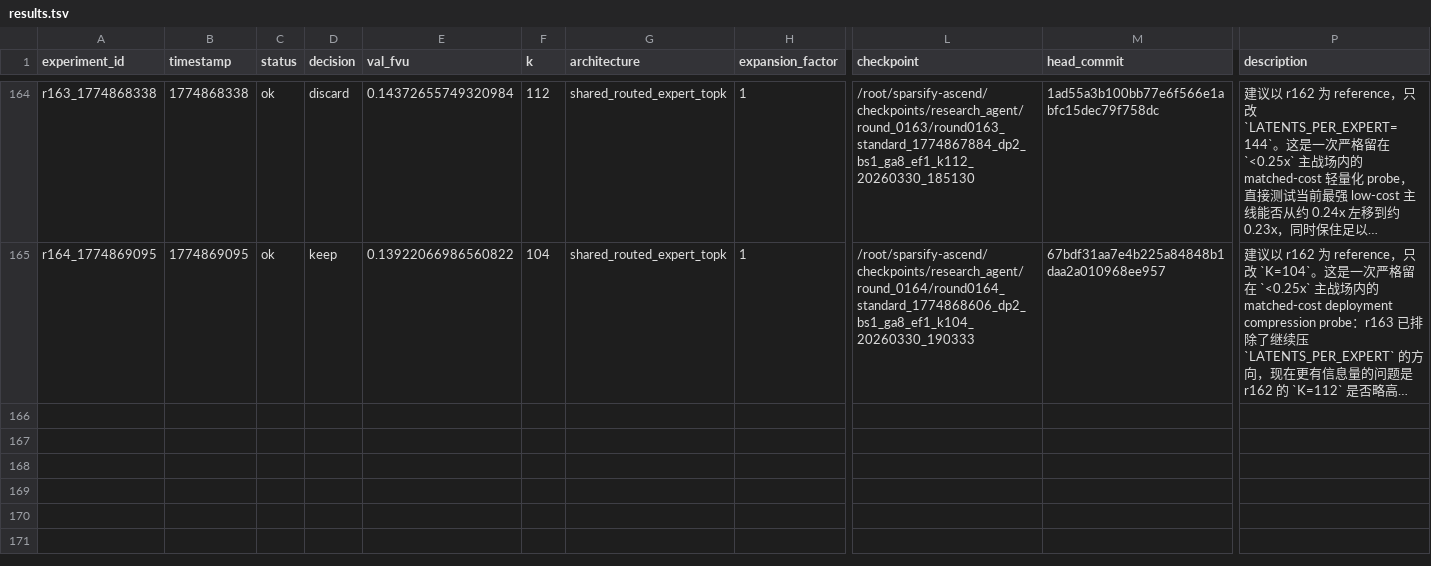
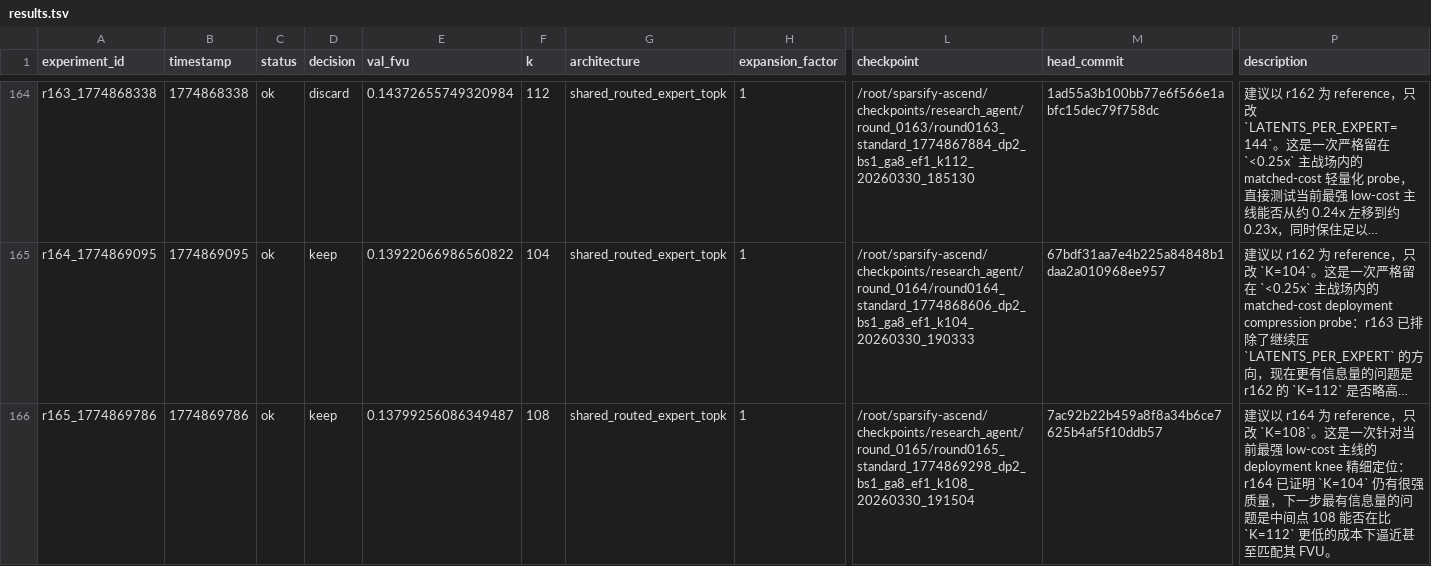
Before and after one commit to duanzhaol/sparsify, a TSV file: research/history/results.tsv, drawn as a sheet; only a part is shown, gaps mark what is left out; long unchanged cells end in …; rows hold the shown columns only; the diff names each change by its address in the sheet, - before the commit and + after, or states it on an @@ line.

Commit message:
experiment: round 0165 standard shared_routed_expert_topk keep

```diff
--- a/research/history/results.tsv
+++ b/research/history/results.tsv
+row 166: r165_1774869786 | 1774869786 | ok | keep | 0.13799256086349487 | 108 | shared_routed_expert_topk | 1 | /root/sparsify-ascend/checkpoints/research_agent/round_0165/round0165_standard_1774869298_dp2_bs1_ga8_ef1_k108_20260330_191504 | 7ac92b22b459a8f8a34b6ce7625b4af5f10ddb57 | 建议以 r164 为 reference，只改 `K=108`。这是一次针对当前最强 low-cost 主线的 deployment knee 精细定位：r164 已证明 `K=104` 仍有很强质量，下一步最有信息量的问题是中间点 108 能否在比 `K=112` 更低的成本下逼近甚至匹配其 FVU。
```
Also changed, not shown: 9 other files.
